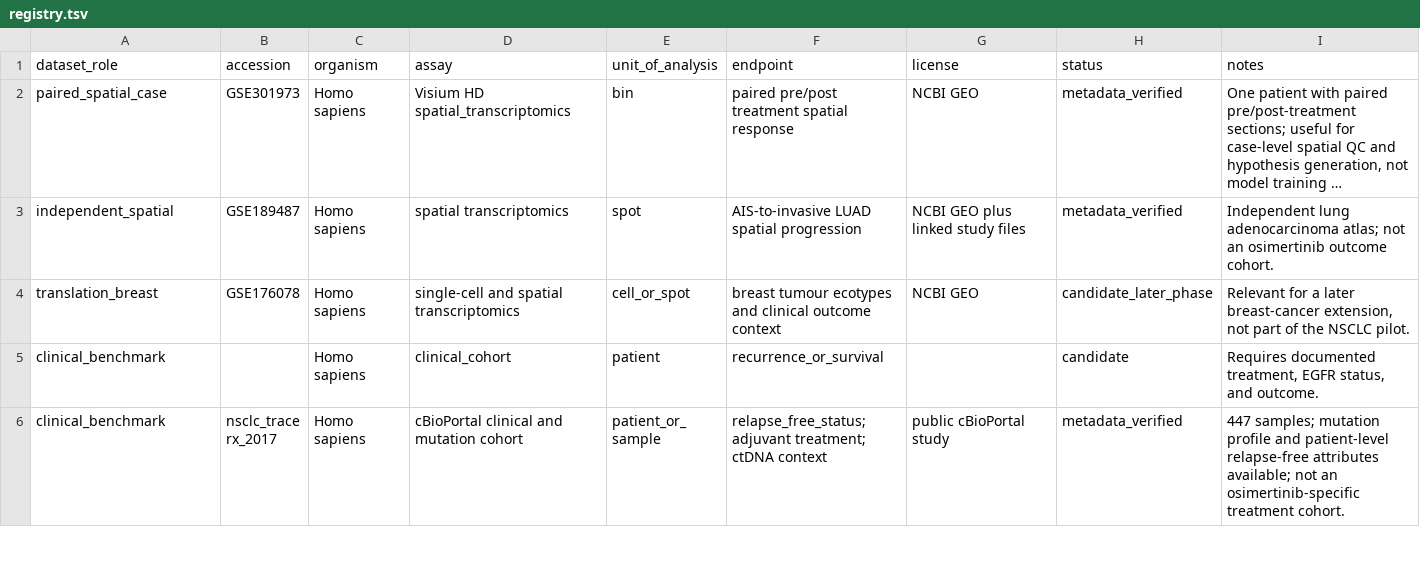
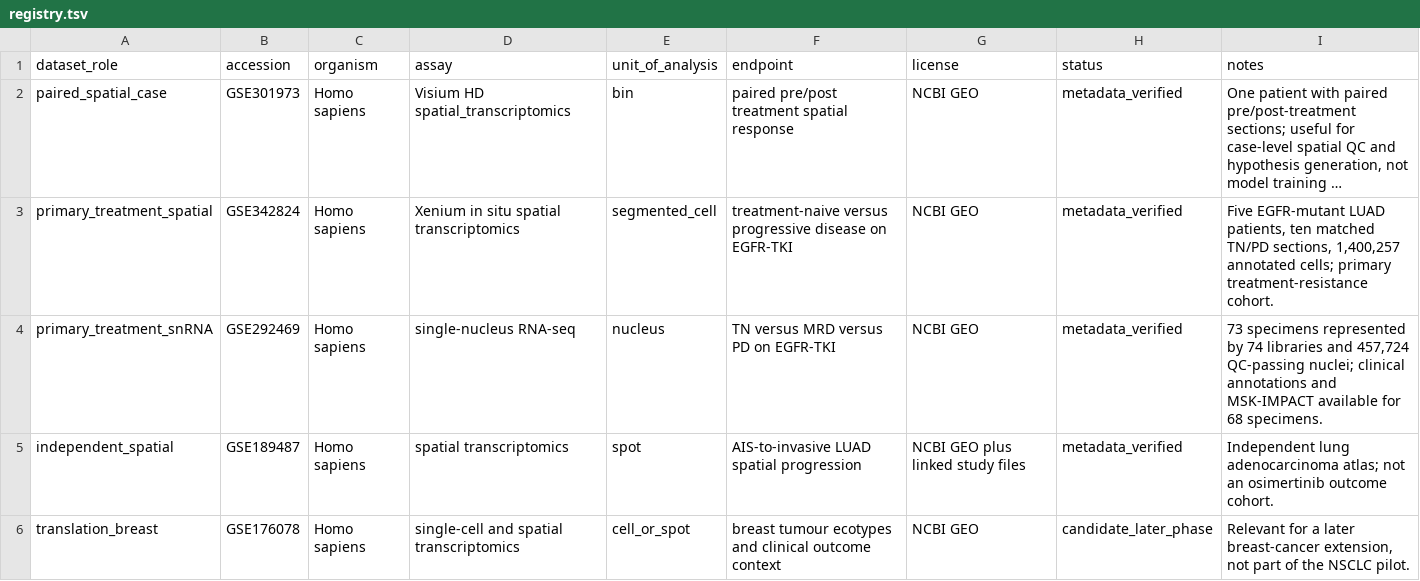
Before and after one commit to Lukecele/spatial-continuum-translational, a TSV file: data/registry.tsv, drawn as a sheet; only a part is shown; the shorter side is filled out with more unchanged rows; long unchanged cells end in …; the diff names each change by its address in the sheet, - before the commit and + after, or states it on an @@ line.

Commit message:
Add primary osimertinib resistance cohorts

```diff
--- a/data/registry.tsv
+++ b/data/registry.tsv
+row 3: primary_treatment_spatial | GSE342824 | Homo sapiens | Xenium in situ spatial transcriptomics | segmented_cell | treatment-naive versus progressive disease on EGFR-TKI | NCBI GEO | metadata_verified | Five EGFR-mutant LUAD patients, ten matched TN/PD sections, 1,400,257 annotated cells; primary treatment-resistance cohort.
+row 4: primary_treatment_snRNA | GSE292469 | Homo sapiens | single-nucleus RNA-seq | nucleus | TN versus MRD versus PD on EGFR-TKI | NCBI GEO | metadata_verified | 73 specimens represented by 74 libraries and 457,724 QC-passing nuclei; clinical annotations and MSK-IMPACT available for 68 specimens.
```
Also changed, not shown: 4 other files.
